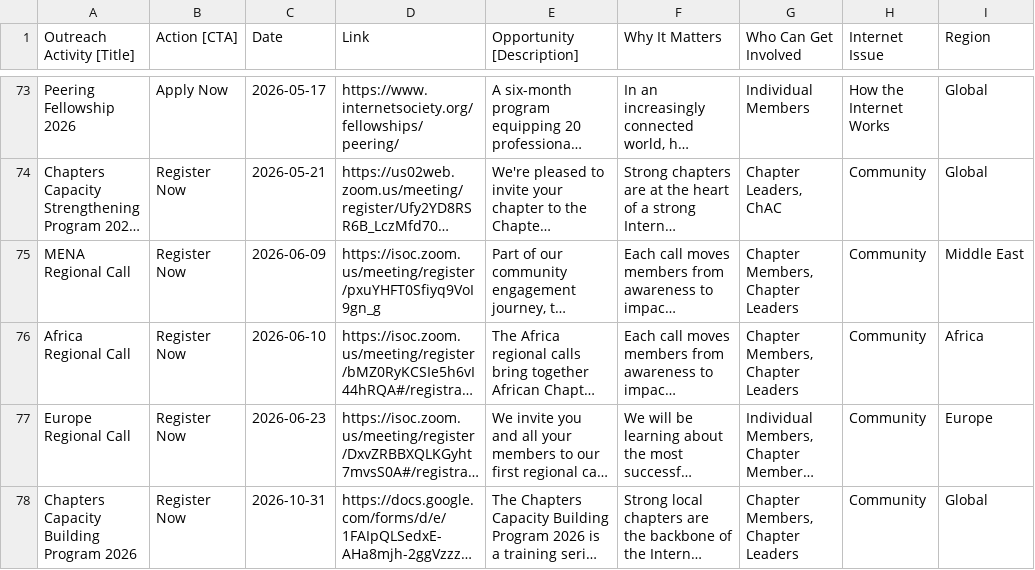
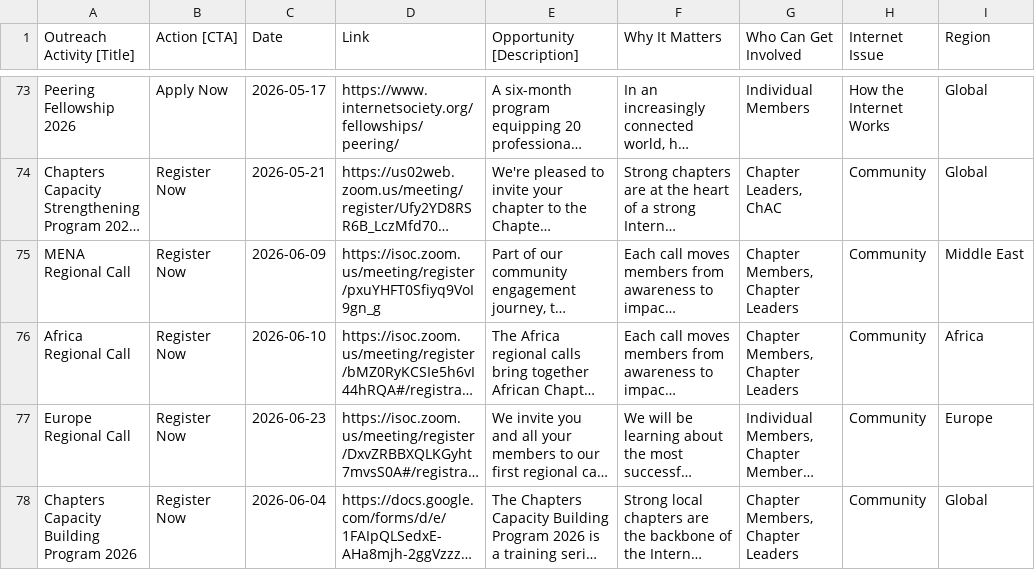
Before and after one commit to InternetSociety/community-opportunities, a CSV file: data/opportunities.csv, drawn as a sheet; only a part is shown, gaps mark what is left out; long unchanged cells end in …; the diff names each change by its address in the sheet, - before the commit and + after, or states it on an @@ line.

```diff
--- a/data/opportunities.csv
+++ b/data/opportunities.csv
-C78 (Date): 2026-10-31
+C78 (Date): 2026-06-04
```
Also changed, not shown: 1 other file.
